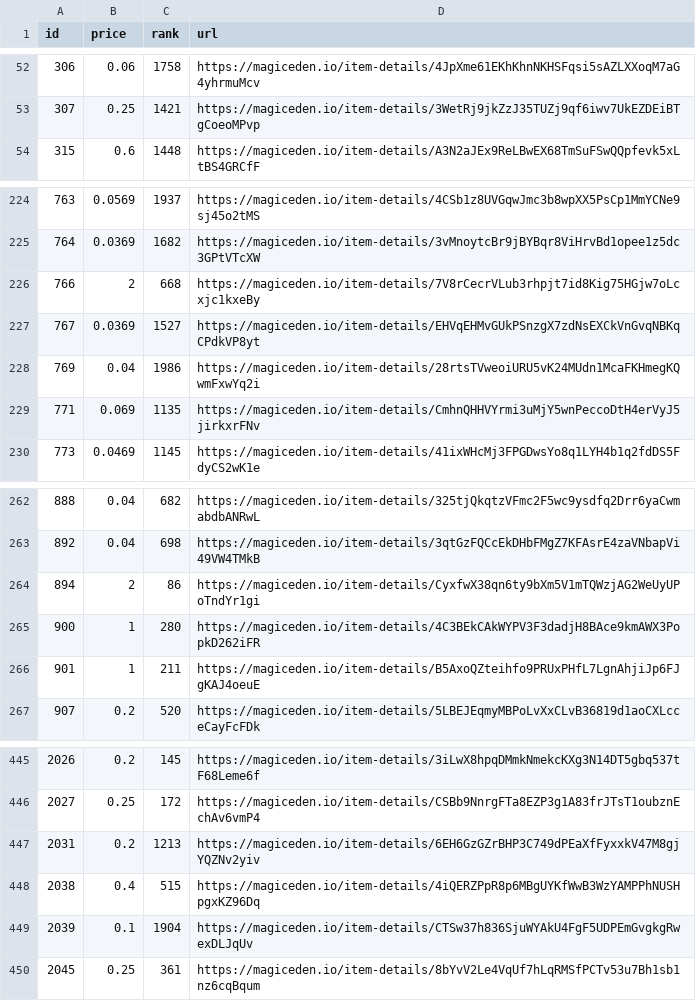
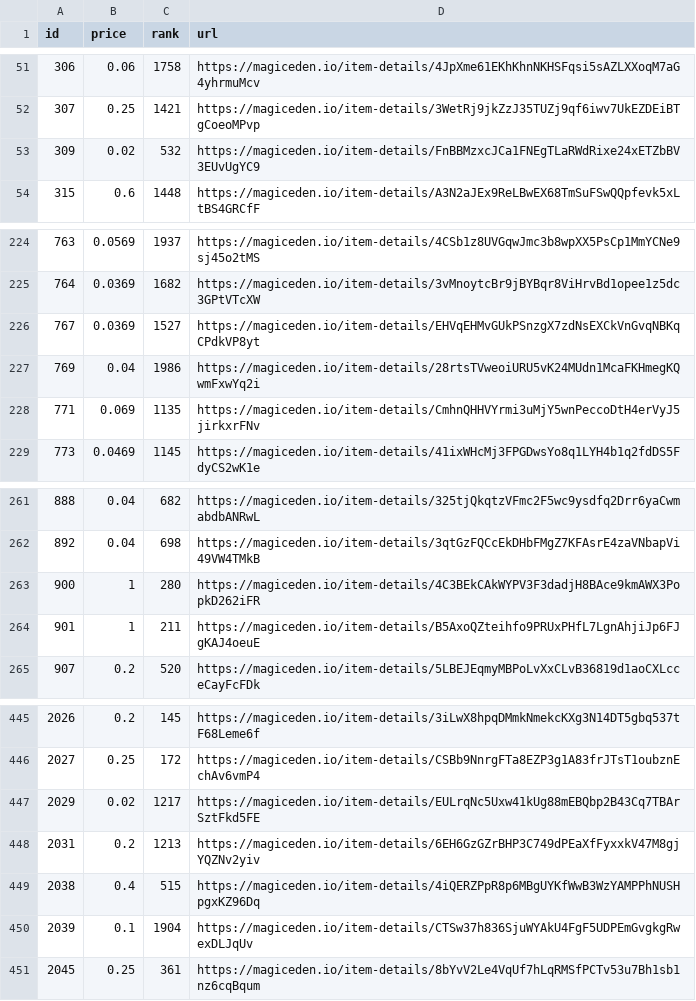
Before and after one commit to braposo/magiceden-wolves-monitor, a CSV file: wolves-data-processed.csv, drawn as a sheet; only a part is shown, gaps mark what is left out; removed rows and columns are numbered as before the commit, all else as after; the diff covers the shown part only; the diff names each change by its address in the sheet, - before the commit and + after, or states it on an @@ line.

Commit message:
Flat: latest data (2021-11-01T08:18:26.681Z) {   "date": "2021-11-01T08:18:26.681Z",   "files": [     {       "name": "wolves-data-processed.csv",       "deltaBytes": 23,       "source": "https://api-mainnet.magiceden.io/rpc/getListedNFTsByQuery?q=%7B%22%24match%22%3A%7B%22collectionSymbol%22%3A%22wolves_of_sol_street%22%7D%2C%22%24sort%22%3A%7B%22takerAmount%22%3A1%2C%22createdAt%22%3A-1%7D%7D"     },     {       "name": "wolves-data.json",       "deltaBytes": -7382,       "source": "https://api-mainnet.magiceden.io/rpc/getListedNFTsByQuery?q=%7B%22%24match%22%3A%7B%22collectionSymbol%22%3A%22wolves_of_sol_street%22%7D%2C%22%24sort%22%3A%7B%22takerAmount%22%3A1%2C%22createdAt%22%3A-1%7D%7D"     }   ] }

```diff
--- a/wolves-data-processed.csv
+++ b/wolves-data-processed.csv
+row 53: 309 | 0.02 | 532 | https://magiceden.io/item-details/FnBBMzxcJCa1FNEgTLaRWdRixe24xETZbBV3EUvUgYC9
-row 226: 766 | 2 | 668 | https://magiceden.io/item-details/7V8rCecrVLub3rhpjt7id8Kig75HGjw7oLcxjc1kxeBy
-row 264: 894 | 2 | 86 | https://magiceden.io/item-details/CyxfwX38qn6ty9bXm5V1mTQWzjAG2WeUyUPoTndYr1gi
+row 447: 2029 | 0.02 | 1217 | https://magiceden.io/item-details/EULrqNc5Uxw41kUg88mEBQbp2B43Cq7TBArSztFkd5FE
```
Also changed, not shown: 5 added rows and 5 removed rows elsewhere in this file, 1 other file.
